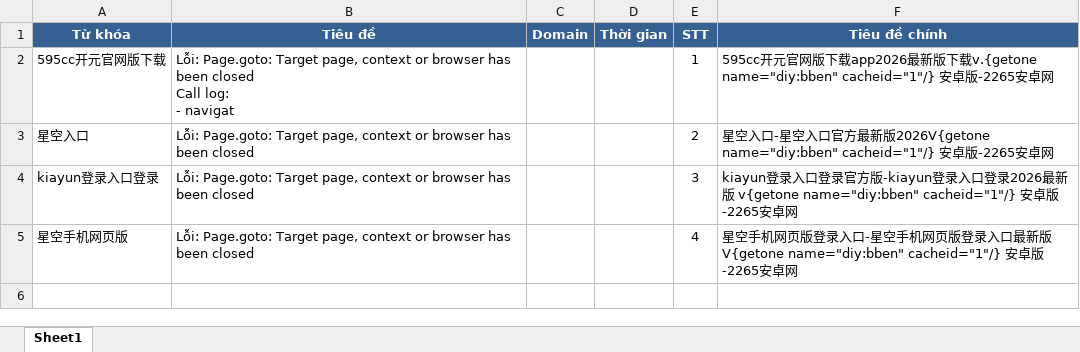
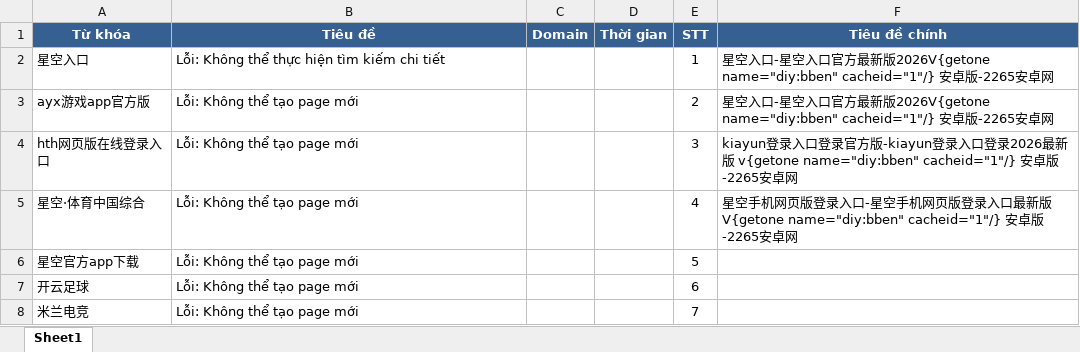
Before and after one commit to phanvandinh99/filter_keywords, an Excel workbook: keywords_output.xlsx, sheet Sheet1, drawn as a sheet; values as stored, in another font and other column widths than the file's, no borders; removed rows and columns are numbered as before the commit, all else as after; ↵ is a line break in a cell; the diff names each change by its address in the sheet, - before the commit and + after, or states it on an @@ line.

```diff
--- a/keywords_output.xlsx (sheet Sheet1)
+++ b/keywords_output.xlsx (sheet Sheet1)
-row 2: 595cc开元官网版下载 | Lỗi: Page.goto: Target page, context or browser has been closed ↵ Call log: ↵ - navigat |  |  | 1 | 595cc开元官网版下载app2026最新版下载v.{getone name="diy:bben" cacheid="1"/} 安卓版-2265安卓网
-B2 (Tiêu đề): Lỗi: Page.goto: Target page, context or browser has been closed
+B2 (Tiêu đề): Lỗi: Không thể thực hiện tìm kiếm chi tiết
-E2 (STT): 2
+E2 (STT): 1
+row 3: ayx游戏app官方版 | Lỗi: Không thể tạo page mới |  |  | 2 | 星空入口-星空入口官方最新版2026V{getone name="diy:bben" cacheid="1"/} 安卓版-2265安卓网
-A4 (Từ khóa): kiayun登录入口登录
+A4 (Từ khóa): hth网页版在线登录入口
-B4:B5 (Tiêu đề): Lỗi: Page.goto: Target page, context or browser has been closed
+B4:B5 (Tiêu đề): Lỗi: Không thể tạo page mới
-A5 (Từ khóa): 星空手机网页版
+A5 (Từ khóa): 星空·体育中国综合
+row 6: 星空官方app下载 | Lỗi: Không thể tạo page mới |  |  | 5
+row 7: 开云足球 | Lỗi: Không thể tạo page mới |  |  | 6
+row 8: 米兰电竞 | Lỗi: Không thể tạo page mới |  |  | 7
```
Also changed, not shown: keywords.xlsx, 10 other files.
